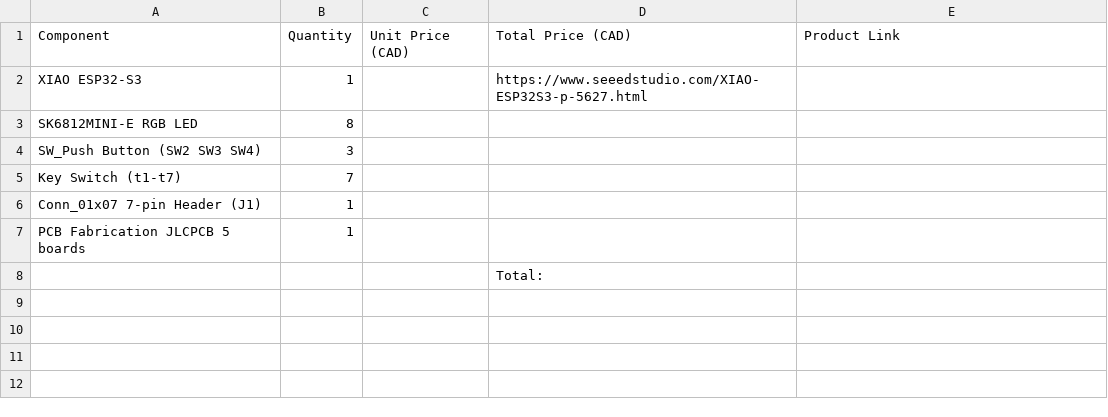
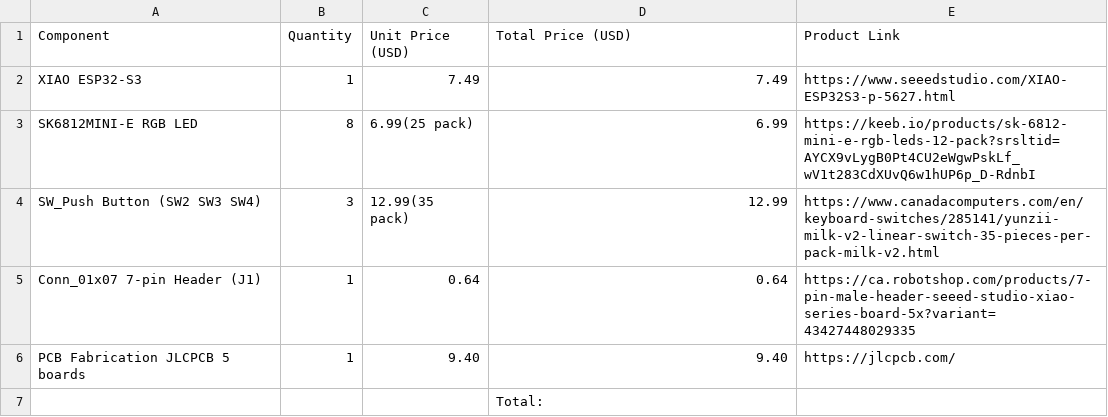
Before and after one commit to hannahhhhhhhhhhhhhhh/MIDI-instrument, a CSV file: production/bom.csv, drawn as a sheet.

Commit message:
Update bom.csv

```diff
--- a/production/bom.csv
+++ b/production/bom.csv
@@ -1,8 +1,7 @@
-Component,Quantity,Unit Price (CAD),Total Price (CAD),Product Link
-XIAO ESP32-S3,1,,https://www.seeedstudio.com/XIAO-ESP32S3-p-5627.html,
-SK6812MINI-E RGB LED,8,,,
-SW_Push Button (SW2 SW3 SW4),3,,,
-Key Switch (t1-t7),7,,,
-Conn_01x07 7-pin Header (J1),1,,,
-PCB Fabrication JLCPCB 5 boards,1,,,
+Component,Quantity,Unit Price (USD),Total Price (USD),Product Link
+XIAO ESP32-S3,1,7.49,7.49,https://www.seeedstudio.com/XIAO-ESP32S3-p-5627.html
+SK6812MINI-E RGB LED,8,6.99(25 pack),6.99,https://keeb.io/products/sk-6812-mini-e-rgb-leds-12-pack?srsltid=AYCX9vLygB0Pt4CU2eWgwPskLf_wV1t283CdXUvQ6w1hUP6p_D-RdnbI
+SW_Push Button (SW2 SW3 SW4),3,12.99(35 pack),12.99,https://www.canadacomputers.com/en/keyboard-switches/285141/yunzii-milk-v2-linear-switch-35-pieces-per-pack-milk-v2.html
+Conn_01x07 7-pin Header (J1),1,0.64,0.64,https://ca.robotshop.com/products/7-pin-male-header-seeed-studio-xiao-series-board-5x?variant=43427448029335
+PCB Fabrication JLCPCB 5 boards,1,9.40,9.40,https://jlcpcb.com/
 ,,,Total:,
```
